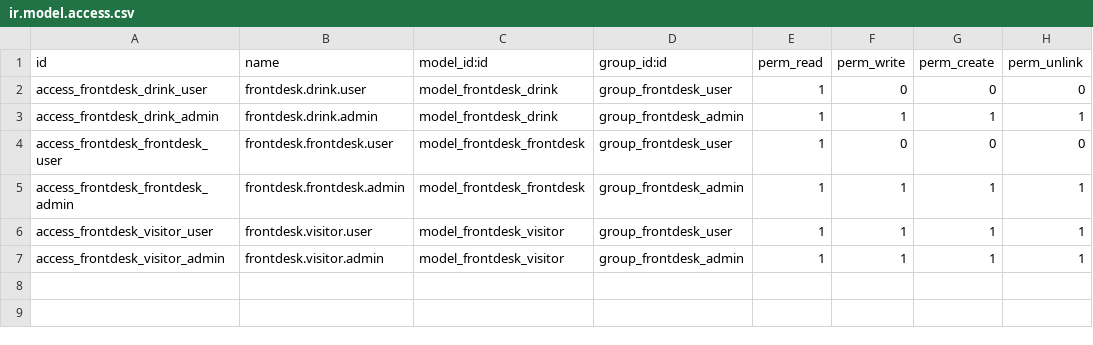
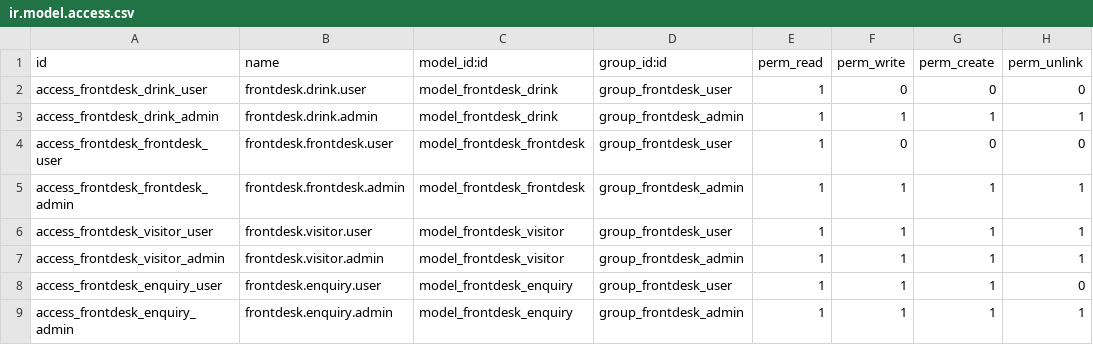
Before and after one commit to mehbincybro/cyllo_studio, a CSV file: cyllo_front_desk/security/ir.model.access.csv, drawn as a sheet.

Commit message:
[UPDT] cyllo_front_desk , cyllo_frontdesk_appointment and translation files 06/5/2026

```diff
--- a/cyllo_front_desk/security/ir.model.access.csv
+++ b/cyllo_front_desk/security/ir.model.access.csv
@@ -7 +7,3 @@ access_frontdesk_visitor_user,frontdesk.visitor.user,model_frontdesk_visitor,gro
 access_frontdesk_visitor_admin,frontdesk.visitor.admin,model_frontdesk_visitor,group_frontdesk_admin,1,1,1,1
+access_frontdesk_enquiry_user,frontdesk.enquiry.user,model_frontdesk_enquiry,group_frontdesk_user,1,1,1,0
+access_frontdesk_enquiry_admin,frontdesk.enquiry.admin,model_frontdesk_enquiry,group_frontdesk_admin,1,1,1,1
```
Also changed, not shown: 41 other files.
